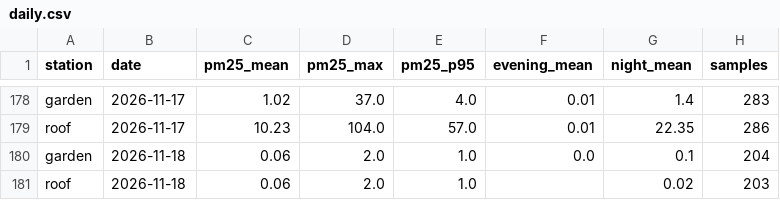
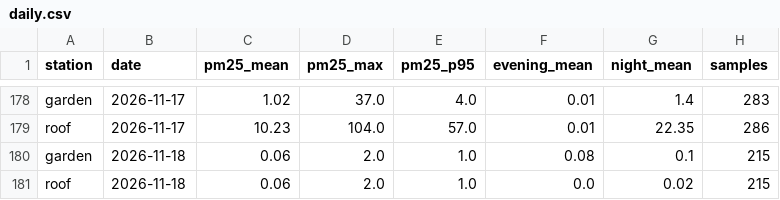
Before and after one commit to TheSpartan1980/aber-valley-air, a CSV file: data/daily.csv, drawn as a sheet; only a part is shown, gaps mark what is left out.

```diff
--- a/data/daily.csv
+++ b/data/daily.csv
@@ -179,3 +179,3 @@ garden,2026-11-17,1.02,37.0,4.0,0.01,1.4,283
 roof,2026-11-17,10.23,104.0,57.0,0.01,22.35,286
-garden,2026-11-18,0.06,2.0,1.0,0.0,0.1,204
-roof,2026-11-18,0.06,2.0,1.0,,0.02,203
+garden,2026-11-18,0.06,2.0,1.0,0.08,0.1,215
+roof,2026-11-18,0.06,2.0,1.0,0.0,0.02,215
```
Also changed, not shown: data/recent.csv, 3 other files.
